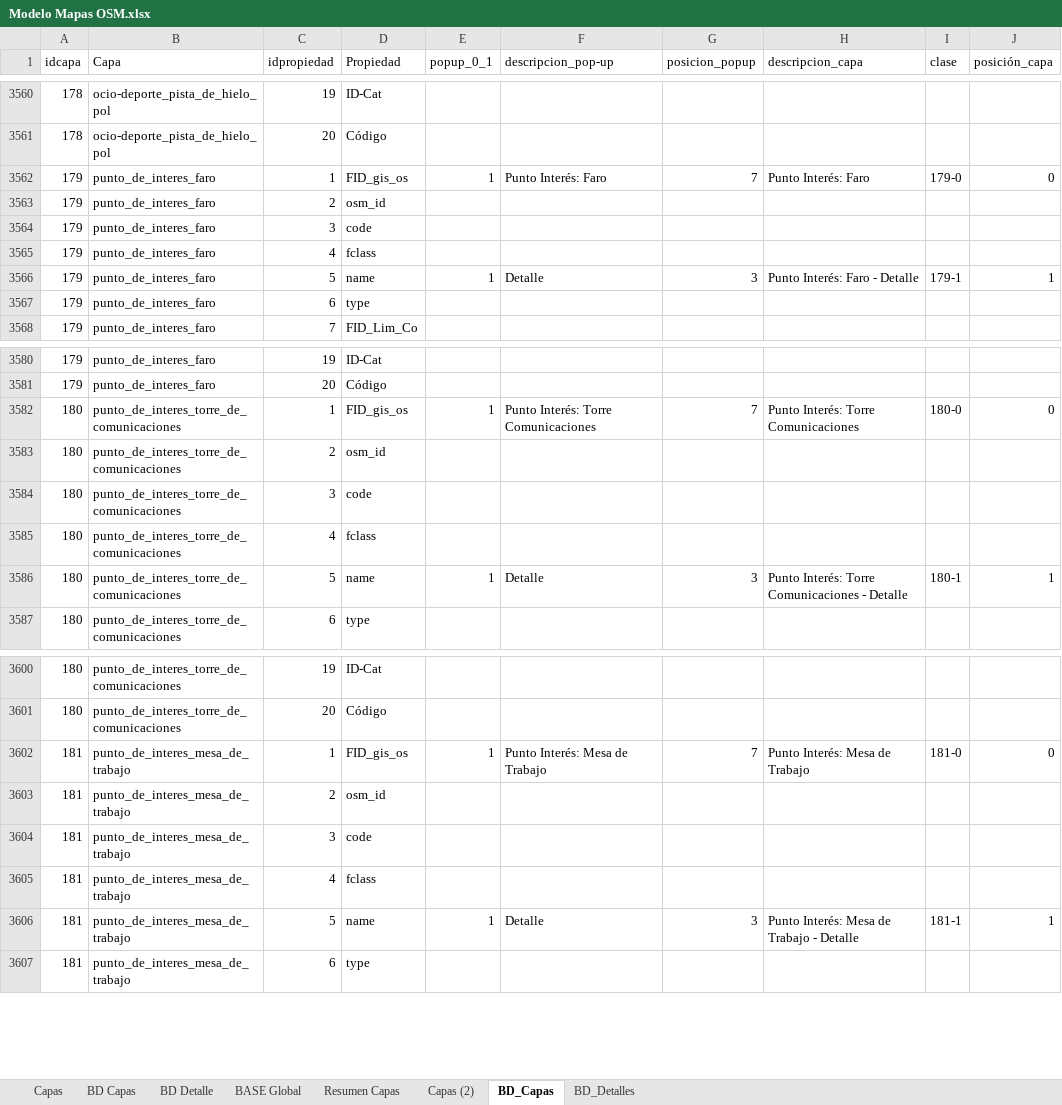
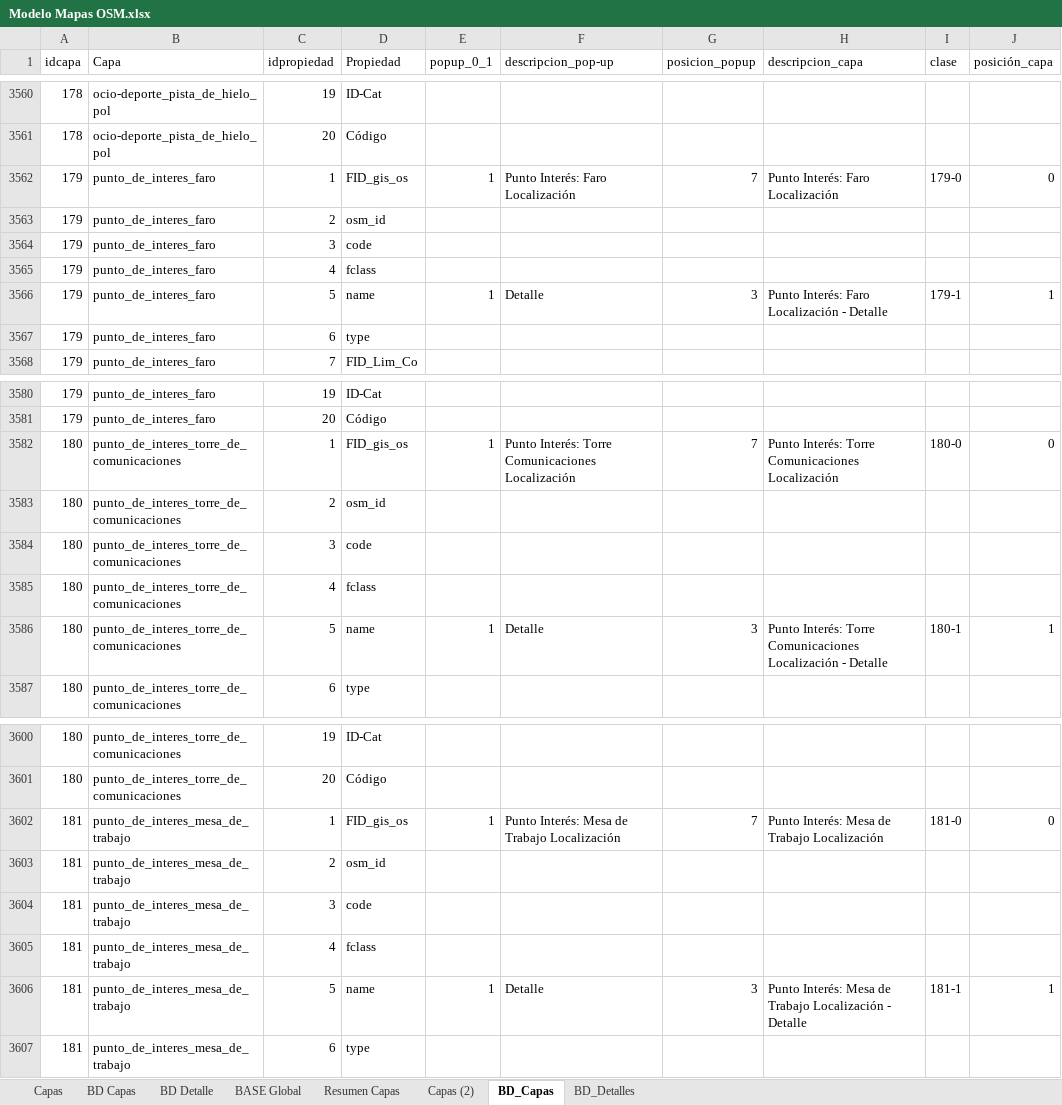
Before and after one commit to Sud-Austral/MAPA_RELEASE, an Excel workbook: origenes/Modelo Mapas OSM.xlsx, sheet BD_Capas, drawn as a sheet; only a part is shown, gaps mark what is left out; values as stored, in another font and other column widths than the file's, no borders; table styles not drawn; the diff covers the shown part only; the diff names each change by its address in the sheet, - before the commit and + after, or states it on an @@ line.

```diff
--- a/origenes/Modelo Mapas OSM.xlsx (sheet BD_Capas)
+++ b/origenes/Modelo Mapas OSM.xlsx (sheet BD_Capas)
-F3562 (descripcion_pop-up): Punto Interés: Faro
+F3562 (descripcion_pop-up): Punto Interés: Faro Localización
-H3562 (descripcion_capa): Punto Interés: Faro
+H3562 (descripcion_capa): Punto Interés: Faro Localización
-H3566 (descripcion_capa): Punto Interés: Faro - Detalle
+H3566 (descripcion_capa): Punto Interés: Faro Localización - Detalle
-F3582 (descripcion_pop-up): Punto Interés: Torre Comunicaciones
+F3582 (descripcion_pop-up): Punto Interés: Torre Comunicaciones Localización
-H3582 (descripcion_capa): Punto Interés: Torre Comunicaciones
+H3582 (descripcion_capa): Punto Interés: Torre Comunicaciones Localización
-H3586 (descripcion_capa): …Torre Comunicaciones - Detalle
+H3586 (descripcion_capa): …Torre Comunicaciones Localización - Detalle
-F3602 (descripcion_pop-up): Punto Interés: Mesa de Trabajo
+F3602 (descripcion_pop-up): Punto Interés: Mesa de Trabajo Localización
-H3602 (descripcion_capa): Punto Interés: Mesa de Trabajo
+H3602 (descripcion_capa): Punto Interés: Mesa de Trabajo Localización
-H3606 (descripcion_capa): …de Trabajo - Detalle
+H3606 (descripcion_capa): …de Trabajo Localización - Detalle
```
Also changed, not shown: 57 edited cells elsewhere in this sheet, sheet BD Detalle, sheet BASE Global, sheet BD_Detalles, sheet BD Capas, sheet Resumen Capas, charts or pictures.
